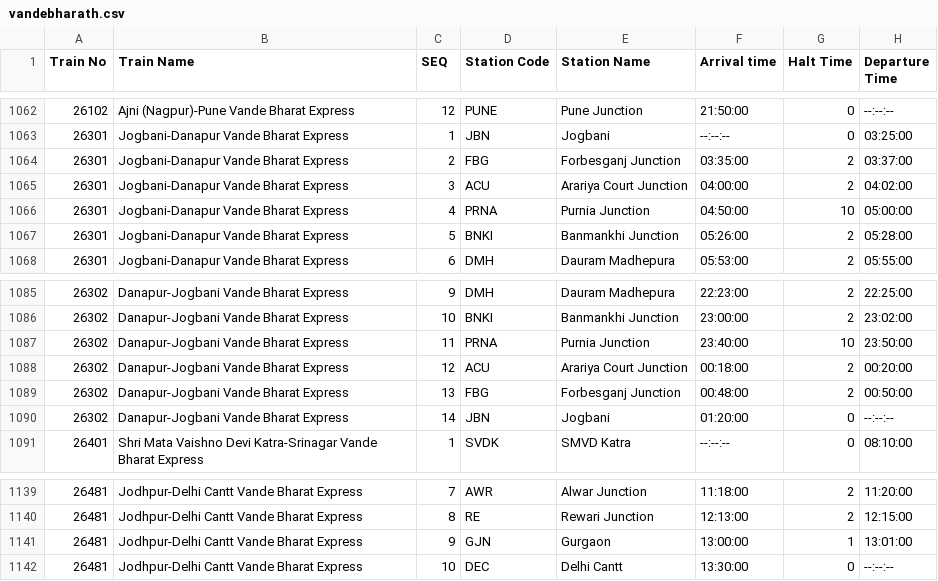
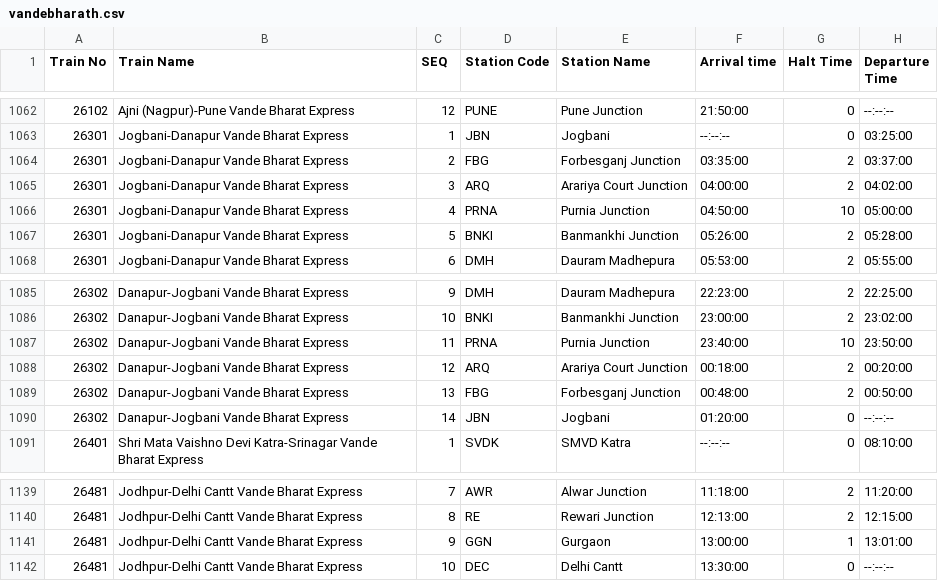
Before and after one commit to gvensan/india-railway-monitoring-sim, a CSV file: assets/data/vandebharath.csv, drawn as a sheet; only a part is shown, gaps mark what is left out; the diff covers the shown part only; the diff names each change by its address in the sheet, - before the commit and + after, or states it on an @@ line.

```diff
--- a/assets/data/vandebharath.csv
+++ b/assets/data/vandebharath.csv
-D1065 (Station Code): ACU
+D1065 (Station Code): ARQ
-D1088 (Station Code): ACU
+D1088 (Station Code): ARQ
-D1141 (Station Code): GJN
+D1141 (Station Code): GGN
```
Also changed, not shown: 16 edited cells elsewhere in this file, assets/data/vandebharath-coordinates.csv, 12 other files.
